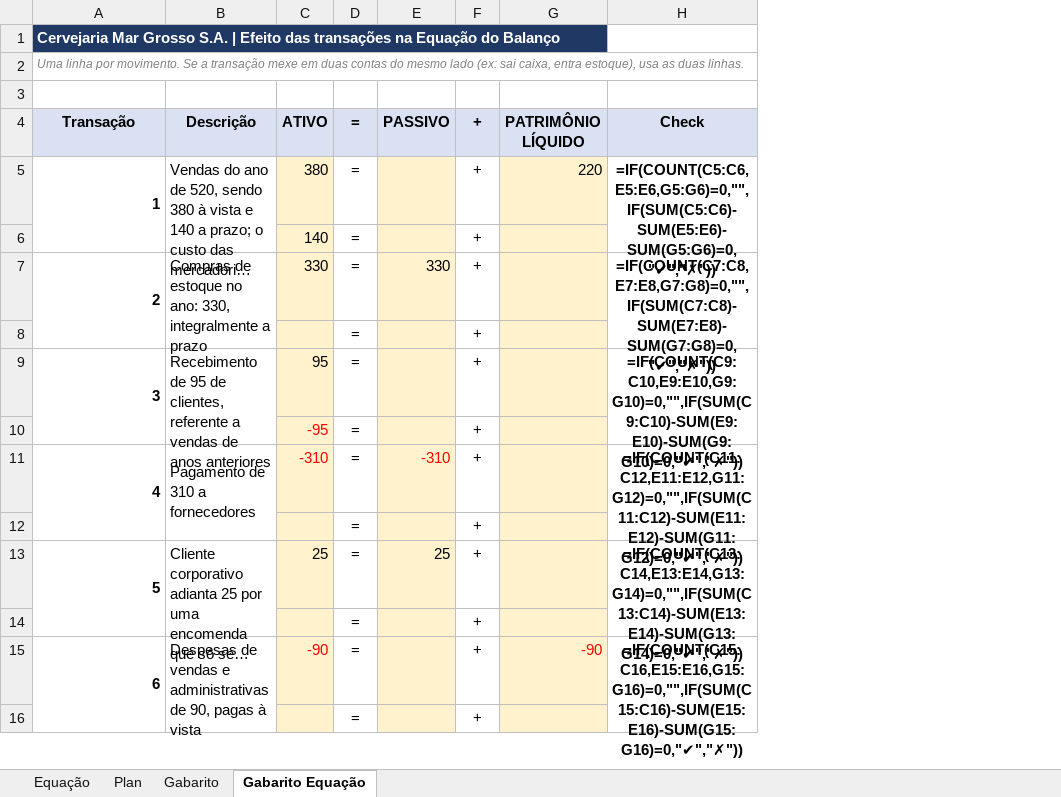
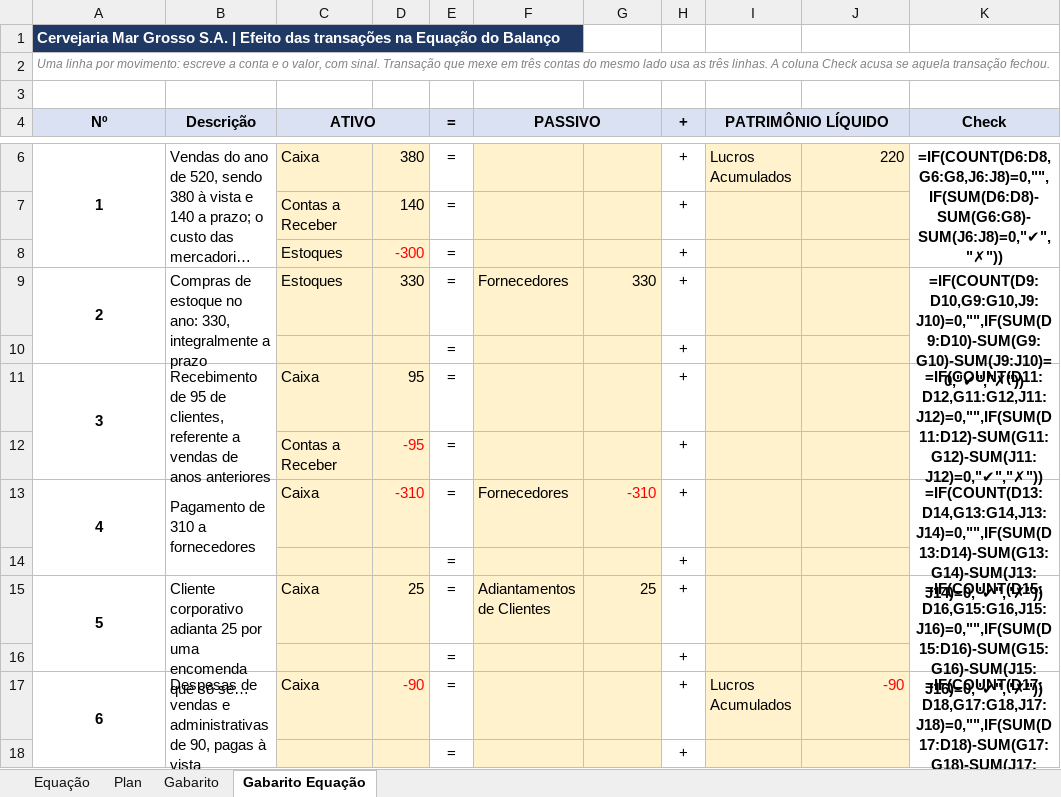
Before and after one commit to ArthurMalucelli/fgv-vault, an Excel workbook: ContabilidadeFinanceira/Treinos/Ex5_MarGrosso.xlsx, sheet Gabarito Equação, drawn as a sheet; only a part is shown, gaps mark what is left out; long unchanged cells end in …; values as stored, in another font and other column widths than the file's, no borders; formulas without a stored value are shown as written; addresses are those after the commit; the diff covers the shown part only; the diff names each change by its address in the sheet, - before the commit and + after, or states it on an @@ line.

```diff
--- a/ContabilidadeFinanceira/Treinos/Ex5_MarGrosso.xlsx (sheet Gabarito Equação)
+++ b/ContabilidadeFinanceira/Treinos/Ex5_MarGrosso.xlsx (sheet Gabarito Equação)
+column C (ATIVO), rows 6-7: Caixa | Contas a Receber; rows 9-17: Estoques |  | Caixa | Contas a Receber | Caixa |  | Caixa |  | Caixa
+column F (PASSIVO), rows 9-15: Fornecedores |  |  |  | Fornecedores |  | Adiantamentos de Clientes
+column I (PATRIMÔNIO LÍQUIDO), row 6: Lucros Acumulados; row 17: Lucros Acumulados
@@ column A (Nº) renumbered between rows 2 and 4 @@
-D4: ATIVO
+D4: (empty)
-G4: PASSIVO
+G4: (empty)
-J4: PATRIMÔNIO LÍQUIDO
+J4: (empty)
-A6 alignment: right
+A6 alignment: center
-K6 (Check): =IF(COUNT(C5:C6,E5:E6,G5:G6)=0,"",IF(SUM(C5:C6)-SUM(E5:E6)-SUM(G5:G6)=0,"✔","✗"))
+K6 (Check): =IF(COUNT(D6:D8,G6:G8,J6:J8)=0,"",IF(SUM(D6:D8)-SUM(G6:G8)-SUM(J6:J8)=0,"✔","✗"))
+row 8:  |  | Estoques | -300 | = |  |  | +
-A9 alignment: right
+A9 alignment: center
-K9 (Check): =IF(COUNT(C7:C8,E7:E8,G7:G8)=0,"",IF(SUM(C7:C8)-SUM(E7:E8)-SUM(G7:G8)=0,"✔","✗"))
+K9 (Check): =IF(COUNT(D9:D10,G9:G10,J9:J10)=0,"",IF(SUM(D9:D10)-SUM(G9:G10)-SUM(J9:J10)=0,"✔","✗"))
-A11 alignment: right
+A11 alignment: center
-K11 (Check): =IF(COUNT(C9:C10,E9:E10,G9:G10)=0,"",IF(SUM(C9:C10)-SUM(E9:E10)-SUM(G9:G10)=0,"✔","✗"))
+K11 (Check): =IF(COUNT(D11:D12,G11:G12,J11:J12)=0,"",IF(SUM(D11:D12)-SUM(G11:G12)-SUM(J11:J12)=0,"✔","✗"))
-A13 alignment: right
+A13 alignment: center
-K13 (Check): =IF(COUNT(C11:C12,E11:E12,G11:G12)=0,"",IF(SUM(C11:C12)-SUM(E11:E12)-SUM(G11:G12)=0,"✔","✗"))
+K13 (Check): =IF(COUNT(D13:D14,G13:G14,J13:J14)=0,"",IF(SUM(D13:D14)-SUM(G13:G14)-SUM(J13:J14)=0,"✔","✗"))
-A15 alignment: right
+A15 alignment: center
-K15 (Check): =IF(COUNT(C13:C14,E13:E14,G13:G14)=0,"",IF(SUM(C13:C14)-SUM(E13:E14)-SUM(G13:G14)=0,"✔","✗"))
+K15 (Check): =IF(COUNT(D15:D16,G15:G16,J15:J16)=0,"",IF(SUM(D15:D16)-SUM(G15:G16)-SUM(J15:J16)=0,"✔","✗"))
-A17 alignment: right
+A17 alignment: center
-K17 (Check): =IF(COUNT(C15:C16,E15:E16,G15:G16)=0,"",IF(SUM(C15:C16)-SUM(E15:E16)-SUM(G15:G16)=0,"✔","✗"))
+K17 (Check): =IF(COUNT(D17:D18,G17:G18,J17:J18)=0,"",IF(SUM(D17:D18)-SUM(G17:G18)-SUM(J17:J18)=0,"✔","✗"))
```
Also changed, not shown: 1 added row, 6 edited cells and cell formats elsewhere in this sheet, sheet Equação, ContabilidadeFinanceira/Treinos/Ex1_GraoDeOuro.xlsx, ContabilidadeFinanceira/Treinos/Ex2_PedalUrbano.xlsx, 9 other files.
